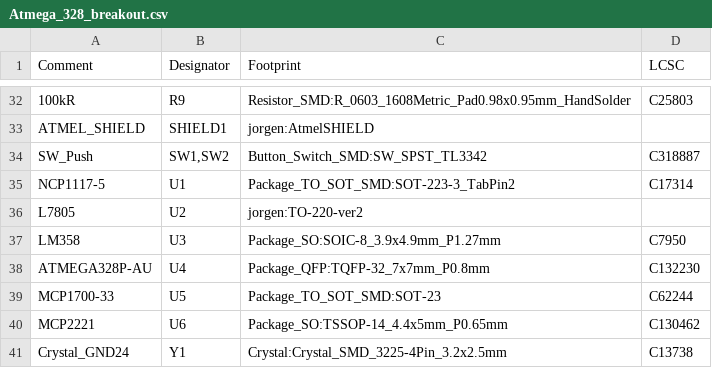
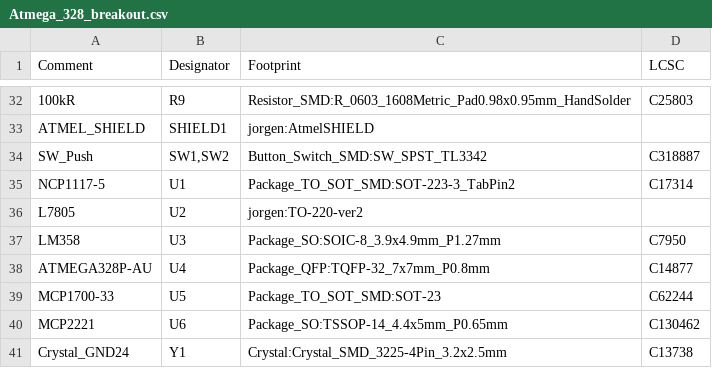
Before and after one commit to JorgenSteen/BreakoutBodger-2-electric-boogaloo, a CSV file: Kicad/Atmega_328_breakout.csv, drawn as a sheet; only a part is shown, gaps mark what is left out.

```diff
--- a/Kicad/Atmega_328_breakout.csv
+++ b/Kicad/Atmega_328_breakout.csv
@@ -37,3 +37,3 @@ Comment,Designator,Footprint,LCSC
 "LM358","U3","Package_SO:SOIC-8_3.9x4.9mm_P1.27mm","C7950"
-"ATMEGA328P-AU","U4","Package_QFP:TQFP-32_7x7mm_P0.8mm","C132230"
+"ATMEGA328P-AU","U4","Package_QFP:TQFP-32_7x7mm_P0.8mm","C14877"
 "MCP1700-33","U5","Package_TO_SOT_SMD:SOT-23","C62244"
```
Also changed, not shown: 6 other files.
